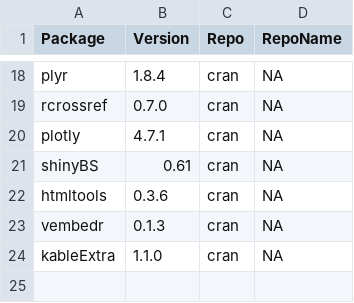
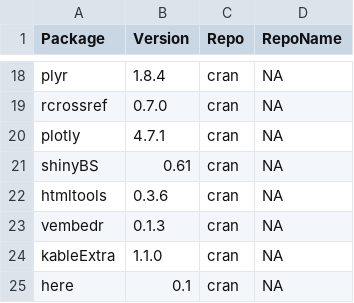
Before and after one commit to langcog/metalab2, a CSV file: metadata/packageInfo.csv, drawn as a sheet; only a part is shown, gaps mark what is left out; the diff names each change by its address in the sheet, - before the commit and + after, or states it on an @@ line.

Commit message:
use the here package for managing file paths

```diff
--- a/metadata/packageInfo.csv
+++ b/metadata/packageInfo.csv
+row 25: here | 0.1 | cran | NA
```
Also changed, not shown: 18 other files.
